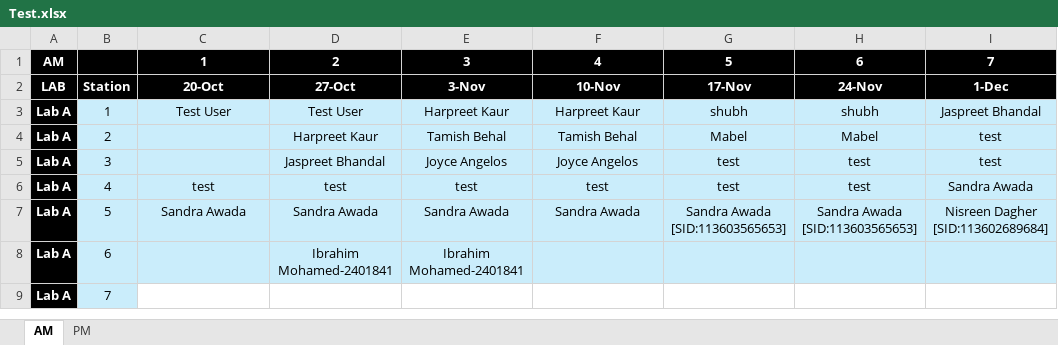
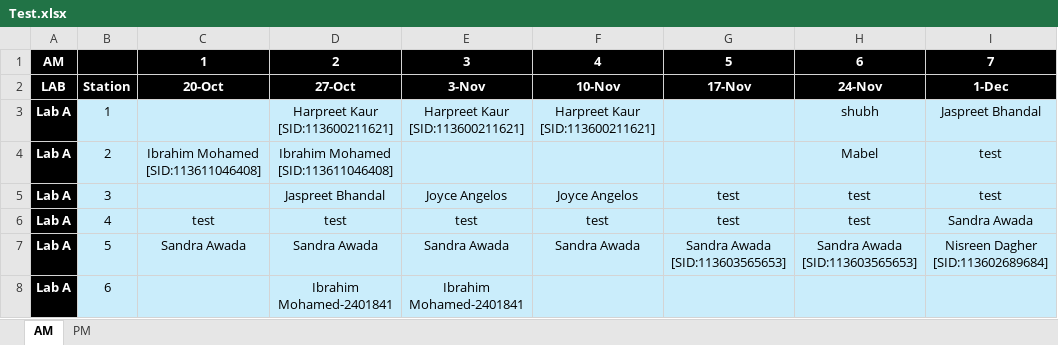
Before and after one commit to tbehal/PD-Seating_System, an Excel workbook: api/data/Test.xlsx, sheet AM, drawn as a sheet; only a part is shown; the shorter side is filled out with more unchanged rows; values as stored, in another font and other column widths than the file's, no borders; the diff names each change by its address in the sheet, - before the commit and + after, or states it on an @@ line.

```diff
--- a/api/data/Test.xlsx (sheet AM)
+++ b/api/data/Test.xlsx (sheet AM)
-C3: Test User
+C3: (empty)
-D3: Test User
+D3: Harpreet Kaur [SID:113600211621]
-E3: Harpreet Kaur
+E3: Harpreet Kaur [SID:113600211621]
-F3: Harpreet Kaur
+F3: Harpreet Kaur [SID:113600211621]
-G3: shubh
+G3: (empty)
-C4: (empty)
+C4: Ibrahim Mohamed [SID:113611046408]
-D4: Harpreet Kaur
+D4: Ibrahim Mohamed [SID:113611046408]
-E4: Tamish Behal
+E4: (empty)
-F4: Tamish Behal
+F4: (empty)
-G4: Mabel
+G4: (empty)
```
Also changed, not shown: 9 other files.
